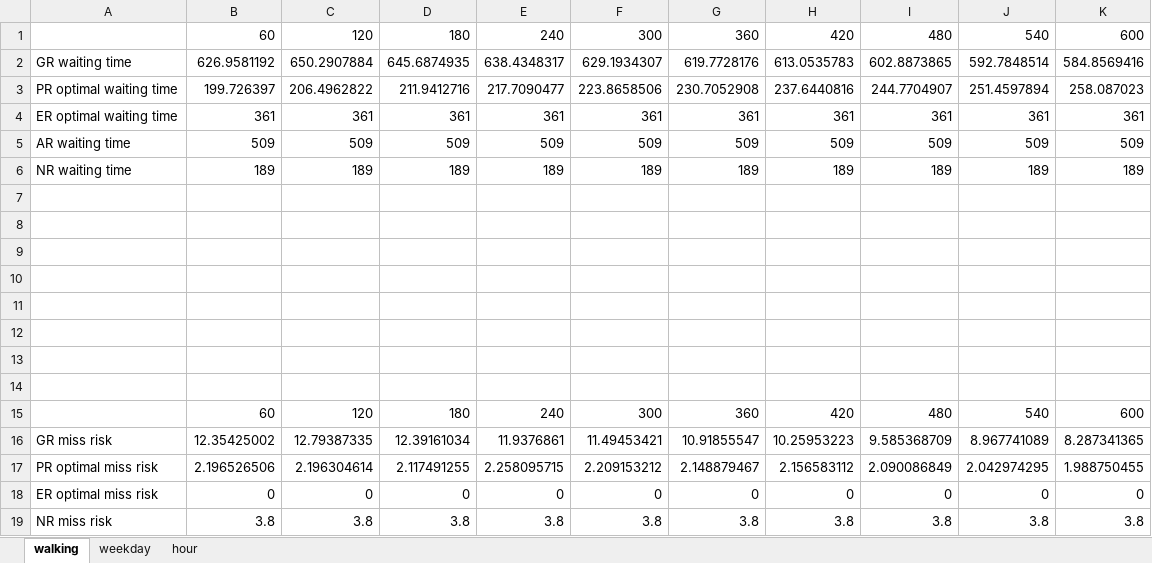
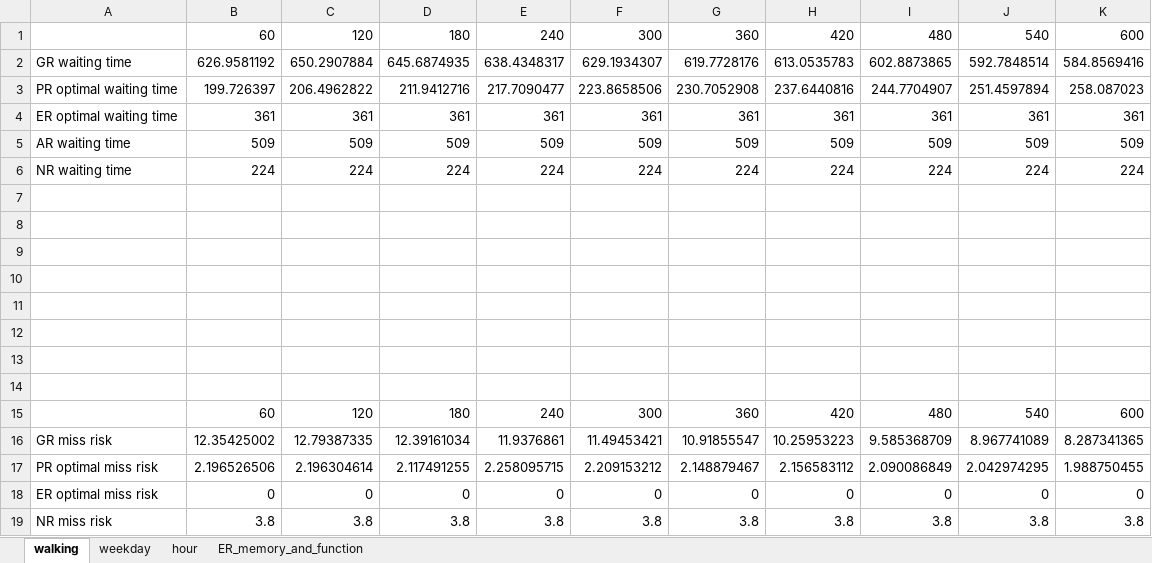
Before and after one commit to luyuliu/SmartTransit, an Excel workbook: document/temporal.xlsx, sheet walking, drawn as a sheet; values as stored, in another font and other column widths than the file's, no borders; charts and pictures not drawn; removed rows and columns are numbered as before the commit, all else as after; the diff names each change by its address in the sheet, - before the commit and + after, or states it on an @@ line.

```diff
--- a/document/temporal.xlsx (sheet walking)
+++ b/document/temporal.xlsx (sheet walking)
+sheet tab: ER_memory_and_function
-row 6: NR waiting time | 189 | 189 | 189 | 189 | 189 | 189 | 189 | 189 | 189 | 189
+row 6: NR waiting time | 224 | 224 | 224 | 224 | 224 | 224 | 224 | 224 | 224 | 224
```
Also changed, not shown: sheet hour, sheet weekday, charts or pictures, 16 other files.
